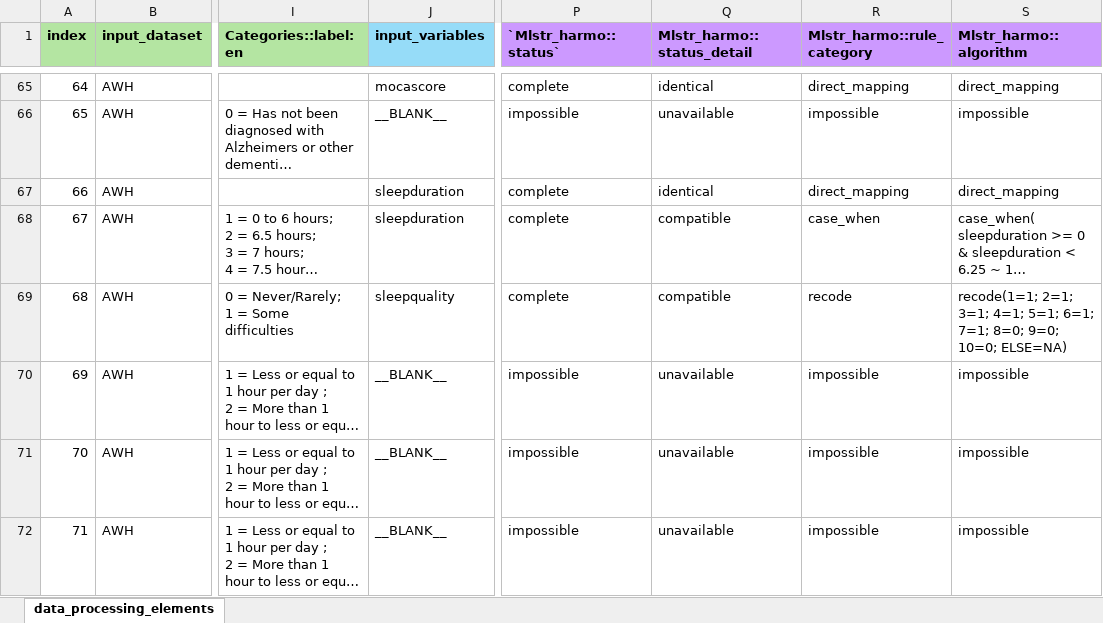
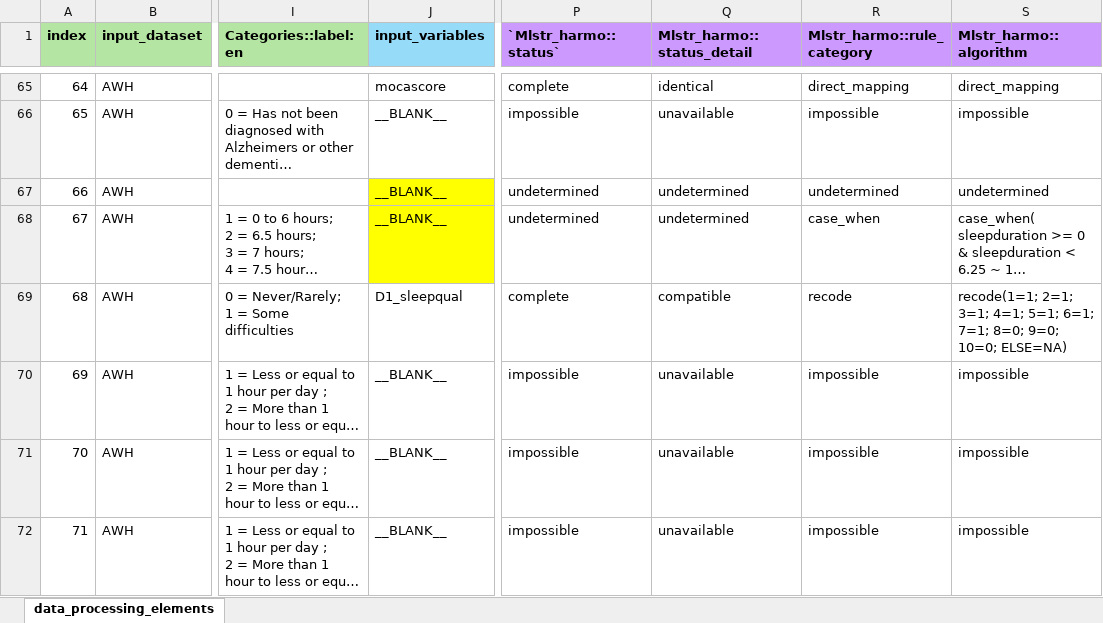
Before and after one commit to maelstrom-research/harmonization_ProPASS, an Excel workbook: data_processing_elements-AWH.xlsx, sheet data_processing_elements, drawn as a sheet; only a part is shown, gaps mark what is left out; long unchanged cells end in …; values as stored, in another font and other column widths than the file's, no borders; the diff covers the shown part only; the diff names each change by its address in the sheet, - before the commit and + after, or states it on an @@ line.

Commit message:
Correcting DPE for correct variable names

```diff
--- a/data_processing_elements-AWH.xlsx (sheet data_processing_elements)
+++ b/data_processing_elements-AWH.xlsx (sheet data_processing_elements)
-J67:J68 (input_variables): sleepduration
+J67:J68 (input_variables): __BLANK__
-J67:J68 fill: none
+J67:J68 fill: #FFFF00
-P67:P68 (`Mlstr_harmo::status`): complete
+P67:P68 (`Mlstr_harmo::status`): undetermined
-Q67 (Mlstr_harmo::status_detail): identical
+Q67 (Mlstr_harmo::status_detail): undetermined
-R67 (Mlstr_harmo::rule_category): direct_mapping
+R67 (Mlstr_harmo::rule_category): undetermined
-S67 (Mlstr_harmo::algorithm): direct_mapping
+S67 (Mlstr_harmo::algorithm): undetermined
-Q68 (Mlstr_harmo::status_detail): compatible
+Q68 (Mlstr_harmo::status_detail): undetermined
-J69 (input_variables): sleepquality
+J69 (input_variables): D1_sleepqual
```
Also changed, not shown: 51 edited cells elsewhere in this sheet.
